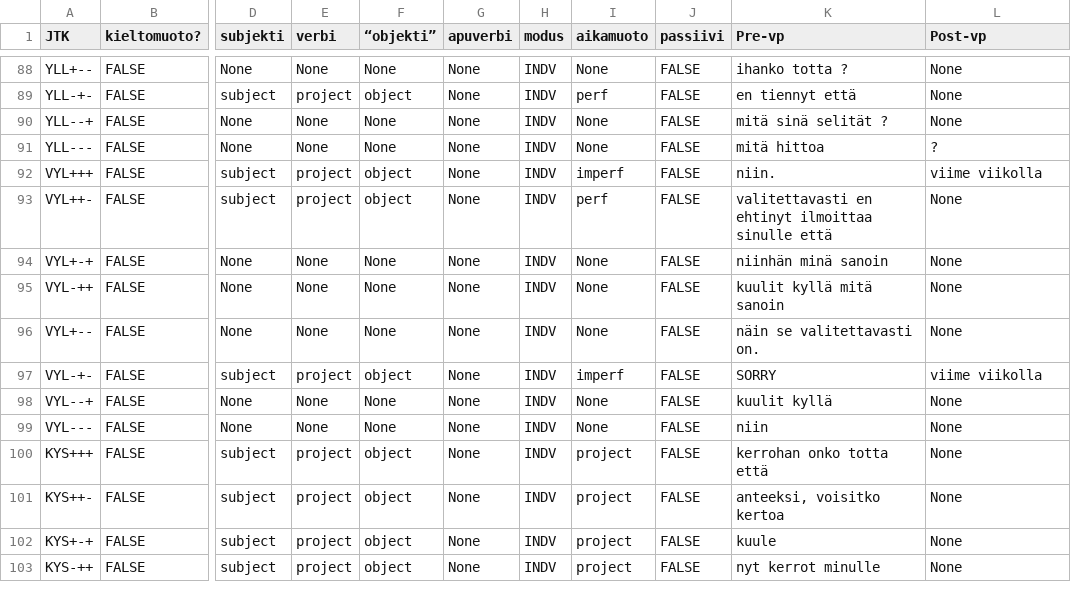
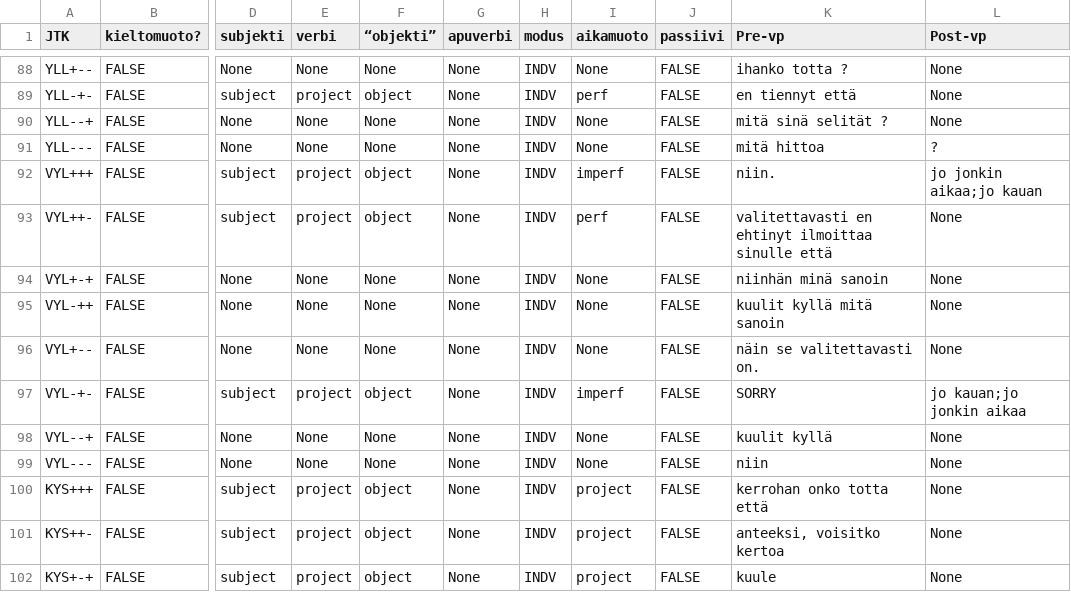
Before and after one commit to iorena/dramaturg.io, a CSV file: data/action_types.csv, drawn as a sheet; only a part is shown, gaps mark what is left out; the shorter side is filled out with more unchanged rows; the diff names each change by its address in the sheet, - before the commit and + after, or states it on an @@ line.

Commit message:
replace 'viime viikolla' with more generic temporal reference

```diff
--- a/data/action_types.csv
+++ b/data/action_types.csv
-L92 (Post-vp): viime viikolla
+L92 (Post-vp): jo jonkin aikaa;jo kauan
-L97 (Post-vp): viime viikolla
+L97 (Post-vp): jo kauan;jo jonkin aikaa
```
